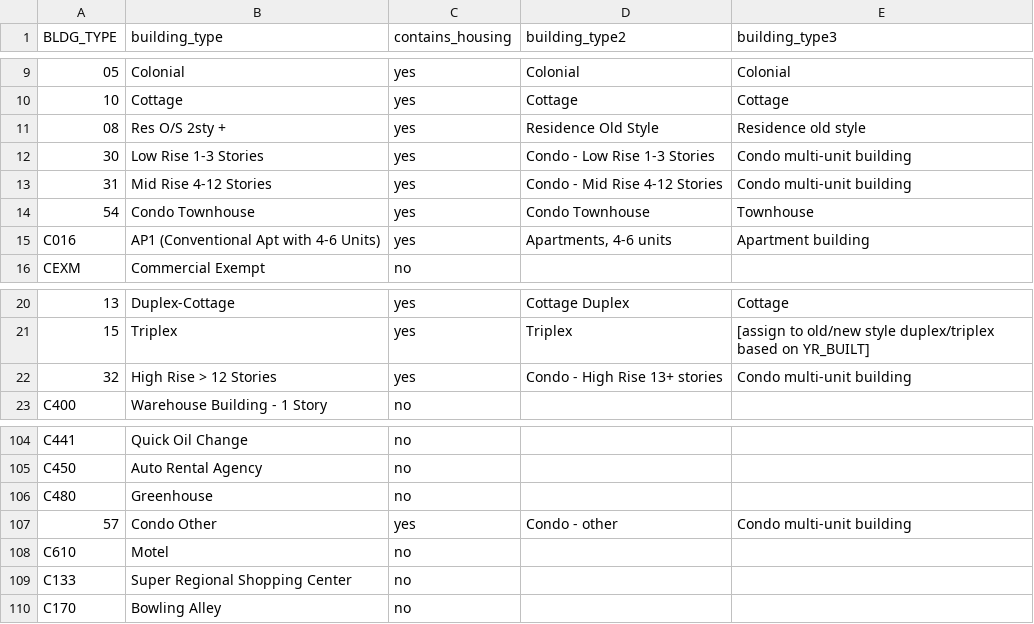
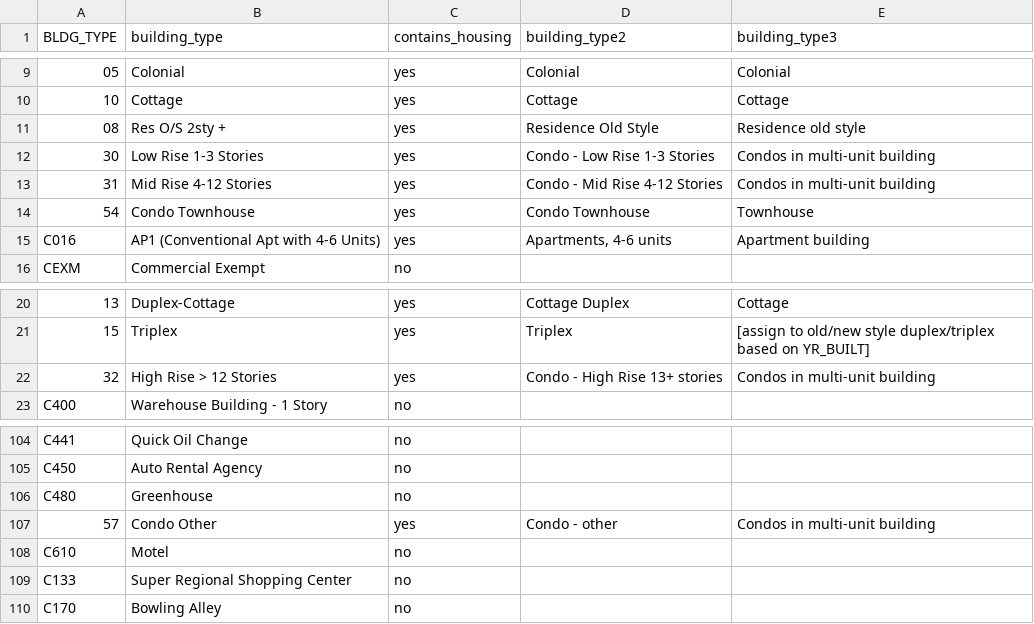
Before and after one commit to jdjohn215/milwaukee-house-styles, a CSV file: building-type-classification/BuildingTypeCodes.csv, drawn as a sheet; only a part is shown, gaps mark what is left out; the diff names each change by its address in the sheet, - before the commit and + after, or states it on an @@ line.

Commit message:
change label

```diff
--- a/building-type-classification/BuildingTypeCodes.csv
+++ b/building-type-classification/BuildingTypeCodes.csv
-E12:E13 (building_type3): Condo multi-unit building
+E12:E13 (building_type3): Condos in multi-unit building
-E22 (building_type3): Condo multi-unit building
+E22 (building_type3): Condos in multi-unit building
-E107 (building_type3): Condo multi-unit building
+E107 (building_type3): Condos in multi-unit building
```
